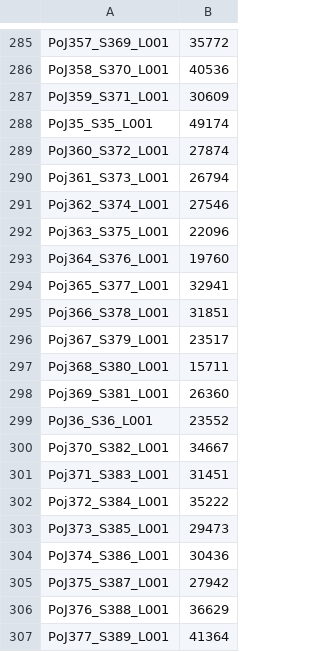
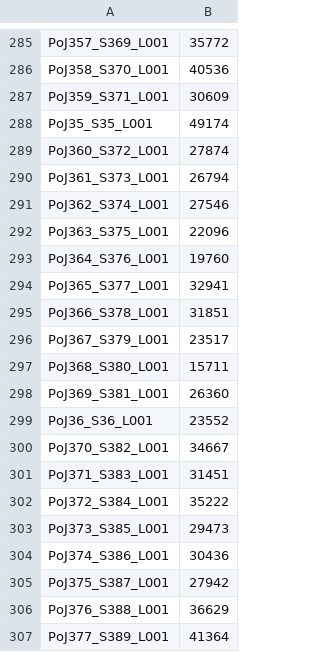
Before and after one commit to molbiodiv/meta-barcoding-dual-indexing, a TSV file: precomputed/read_count_raw.tsv, drawn as a sheet; only a part is shown, gaps mark what is left out.

```diff
--- a/precomputed/read_count_raw.tsv
+++ b/precomputed/read_count_raw.tsv
@@ -289,15 +289,15 @@ PoJ35_S35_L001	49174
 PoJ360_S372_L001	27874
-Poj361_S373_L001	26794
-Poj362_S374_L001	27546
-Poj363_S375_L001	22096
-Poj364_S376_L001	19760
-Poj365_S377_L001	32941
-Poj366_S378_L001	31851
-Poj367_S379_L001	23517
-Poj368_S380_L001	15711
-Poj369_S381_L001	26360
+PoJ361_S373_L001	26794
+PoJ362_S374_L001	27546
+PoJ363_S375_L001	22096
+PoJ364_S376_L001	19760
+PoJ365_S377_L001	32941
+PoJ366_S378_L001	31851
+PoJ367_S379_L001	23517
+PoJ368_S380_L001	15711
+PoJ369_S381_L001	26360
 PoJ36_S36_L001	23552
-Poj370_S382_L001	34667
-Poj371_S383_L001	31451
-Poj372_S384_L001	35222
+PoJ370_S382_L001	34667
+PoJ371_S383_L001	31451
+PoJ372_S384_L001	35222
 PoJ373_S385_L001	29473
```
Also changed, not shown: precomputed/rdp_aggregated_counts.tsv, 3 other files.
